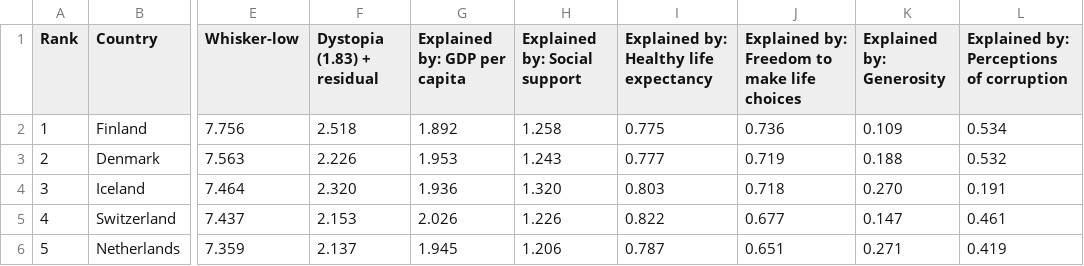
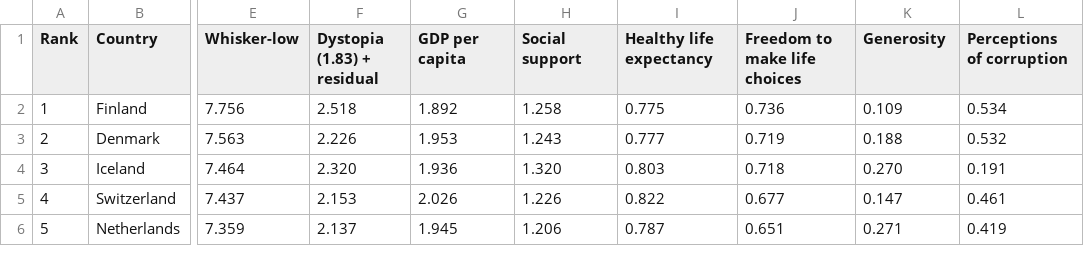
Before and after one commit to weizetan/3179, a CSV file: a2/data/WHR_cleaned.csv, drawn as a sheet; only a part is shown, gaps mark what is left out; the diff names each change by its address in the sheet, - before the commit and + after, or states it on an @@ line.

Commit message:
clean data

```diff
--- a/a2/data/WHR_cleaned.csv
+++ b/a2/data/WHR_cleaned.csv
-G1: Explained by: GDP per capita
+G1: GDP per capita
-H1: Explained by: Social support
+H1: Social support
-I1: Explained by: Healthy life expectancy
+I1: Healthy life expectancy
-J1: Explained by: Freedom to make life choices
+J1: Freedom to make life choices
-K1: Explained by: Generosity
+K1: Generosity
-L1: Explained by: Perceptions of corruption
+L1: Perceptions of corruption
```
